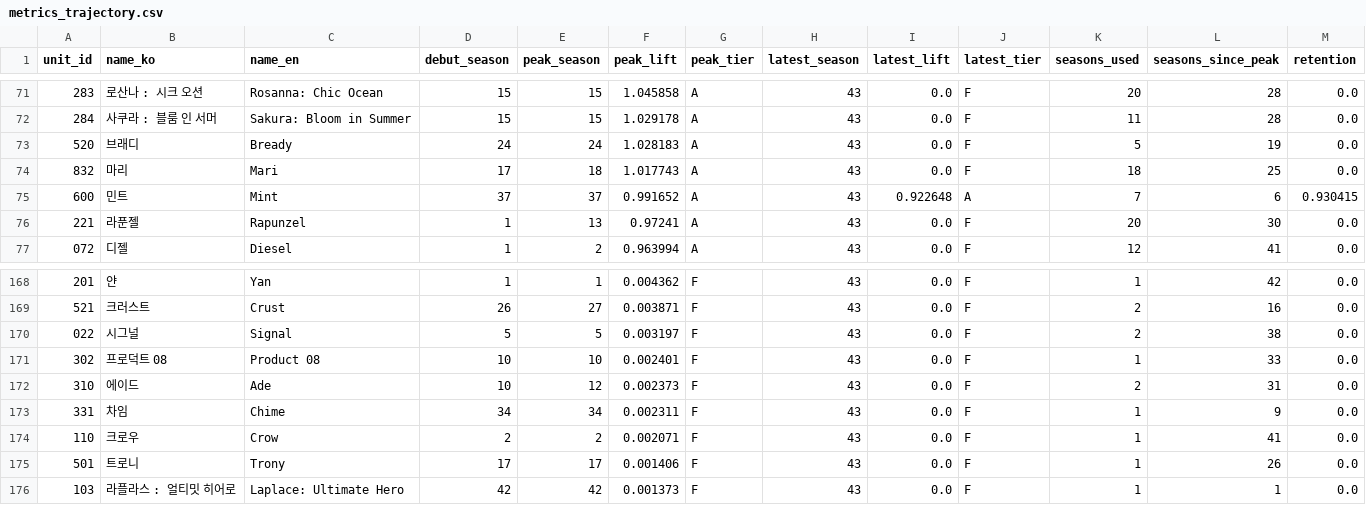
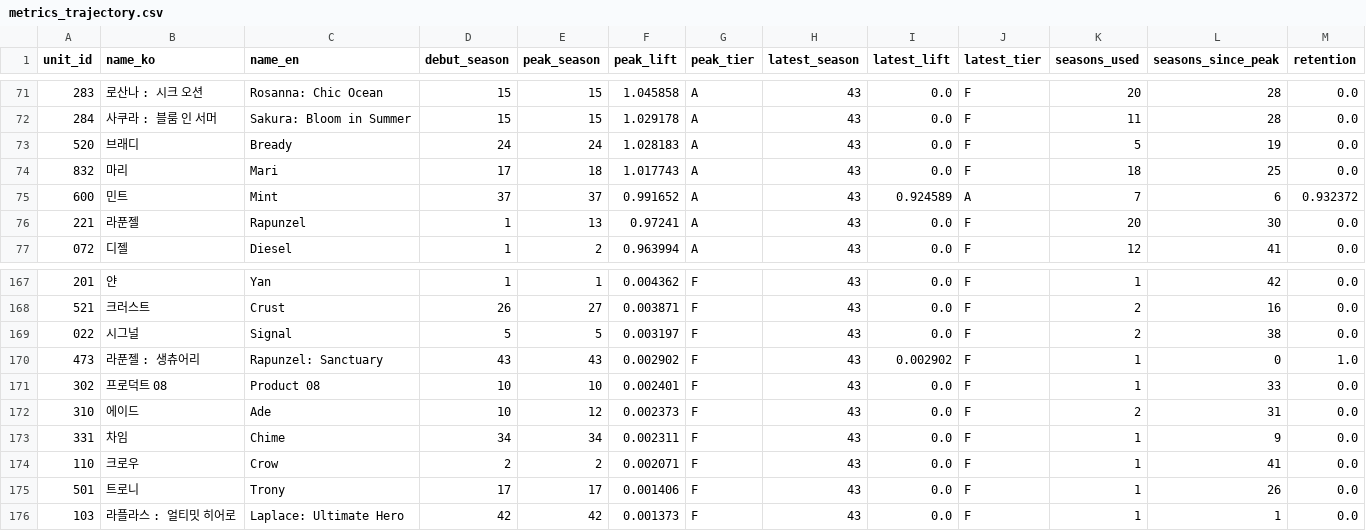
Before and after one commit to Jgaram/nikke-analysis, a CSV file: data/processed/metrics_trajectory.csv, drawn as a sheet; only a part is shown, gaps mark what is left out; the diff covers the shown part only.

```diff
--- a/data/processed/metrics_trajectory.csv
+++ b/data/processed/metrics_trajectory.csv
@@ -74,3 +74,3 @@ unit_id,name_ko,name_en,debut_season,peak_season,peak_lift,peak_tier,latest_seas
 832,마리,Mari,17,18,1.017743,A,43,0.0,F,18,25,0.0
-600,민트,Mint,37,37,0.991652,A,43,0.922648,A,7,6,0.930415
+600,민트,Mint,37,37,0.991652,A,43,0.924589,A,7,6,0.932372
 221,라푼젤,Rapunzel,1,13,0.97241,A,43,0.0,F,20,30,0.0
@@ -170,2 +169,3 @@ unit_id,name_ko,name_en,debut_season,peak_season,peak_lift,peak_tier,latest_seas
 022,시그널,Signal,5,5,0.003197,F,43,0.0,F,2,38,0.0
+473,라푼젤 : 생츄어리,Rapunzel: Sanctuary,43,43,0.002902,F,43,0.002902,F,1,0,1.0
 302,프로덕트 08,Product 08,10,10,0.002401,F,43,0.0,F,1,33,0.0
```
Also changed, not shown: 2 added rows, 3 removed rows and 76 edited cells elsewhere in this file, data/processed/metrics_overall_tiers.csv, data/processed/metrics_synergy.csv, 19 other files.
